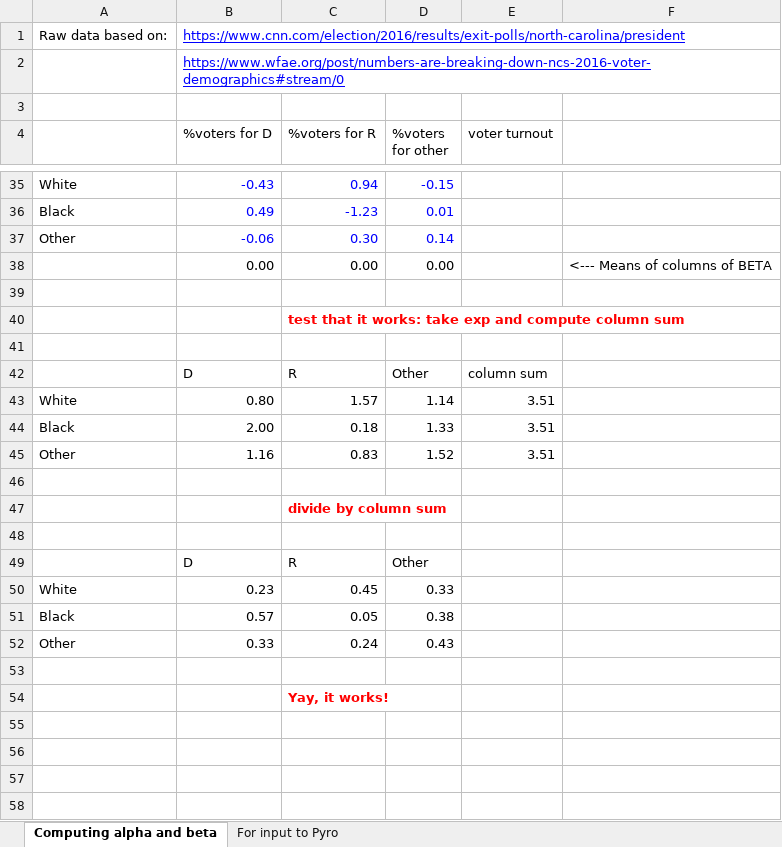
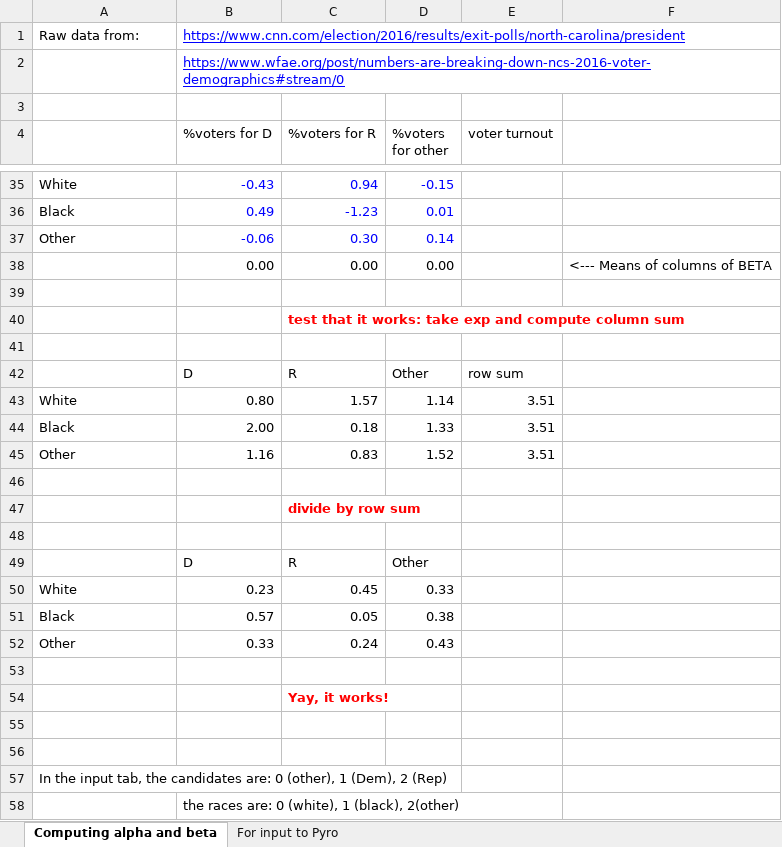
Before and after one commit to jamesonquinn/eipython, an Excel workbook: NC_Data/NC 2016 statewide alpha and beta calculation.xlsx, sheet Computing alpha and beta, drawn as a sheet; only a part is shown, gaps mark what is left out; values as stored, in another font and other column widths than the file's, no borders; the diff names each change by its address in the sheet, - before the commit and + after, or states it on an @@ line.

Commit message:
fixed NC alphas and betas in input file

```diff
--- a/NC_Data/NC 2016 statewide alpha and beta calculation.xlsx (sheet Computing alpha and beta)
+++ b/NC_Data/NC 2016 statewide alpha and beta calculation.xlsx (sheet Computing alpha and beta)
-A1: Raw data based on:
+A1: Raw data from:
-E42 (voter turnout): column sum
+E42 (voter turnout): row sum
-C47 (%voters for R): divide by column sum
+C47 (%voters for R): divide by row sum
+row 55: (empty)
+row 56: (empty)
+row 57: In the input tab, the candidates are: 0 (other), 1 (Dem), 2 (Rep)
+row 58:  | the races are: 0 (white), 1 (black), 2(other)
```
Also changed, not shown: sheet For input to Pyro, 1 other file.
